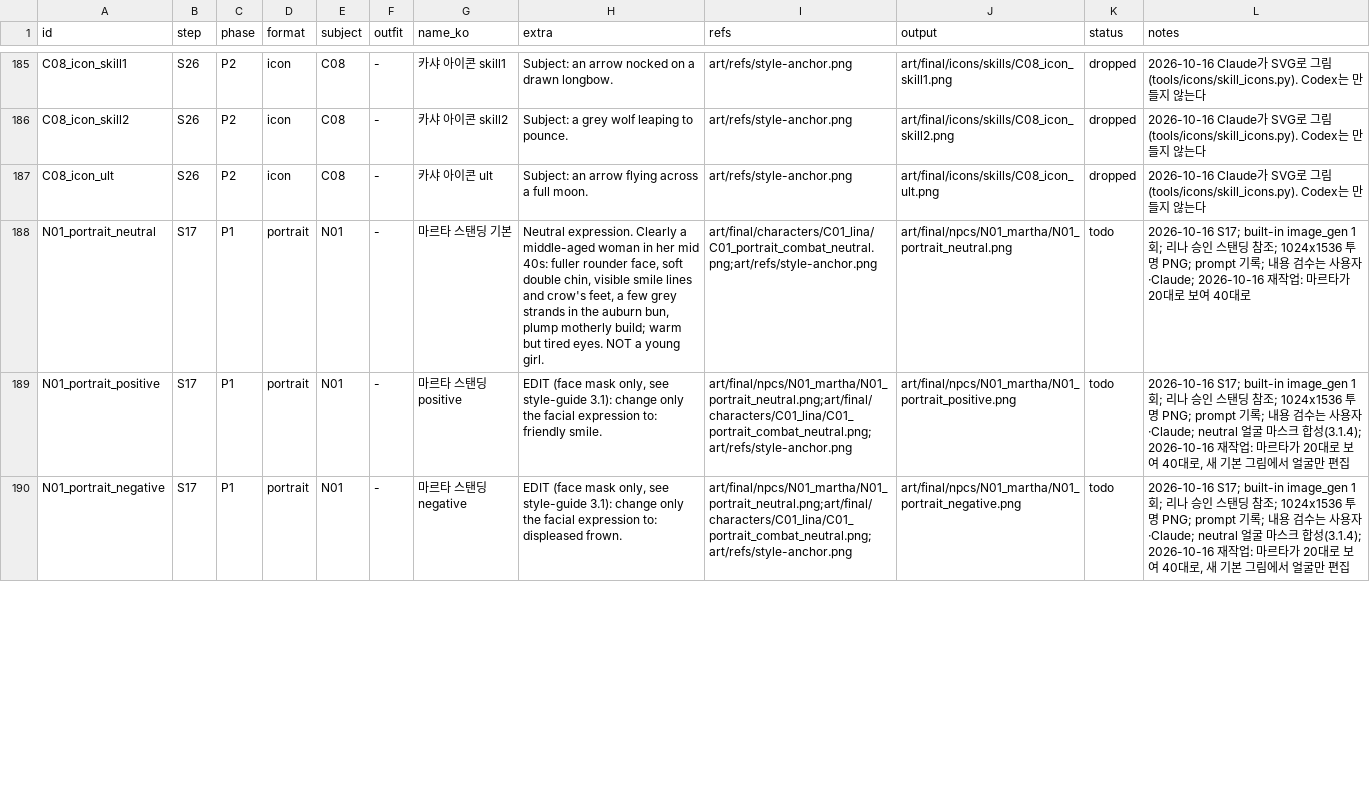
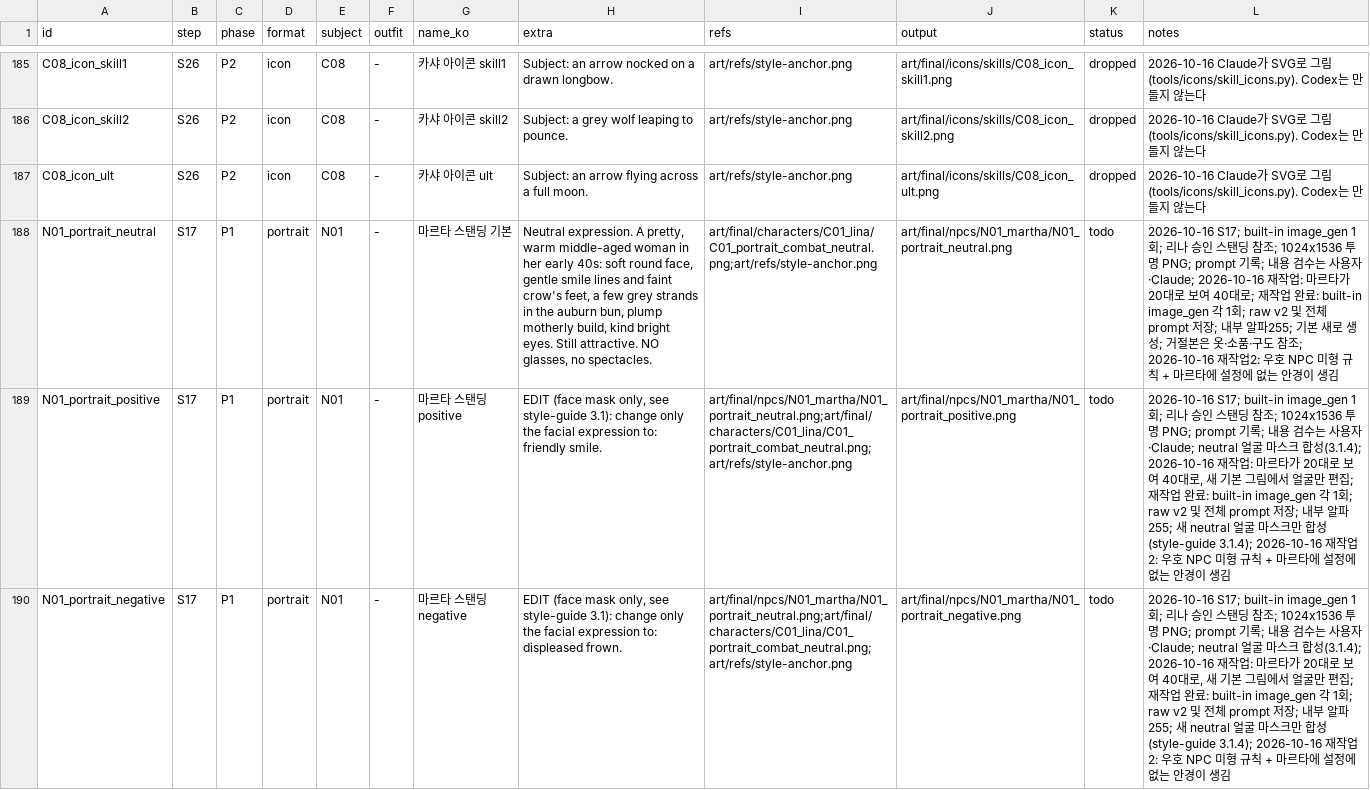
Before and after one commit to qruse/game, a CSV file: art/manifest.csv, drawn as a sheet; only a part is shown, gaps mark what is left out; the diff covers the shown part only; the diff names each change by its address in the sheet, - before the commit and + after, or states it on an @@ line.

```diff
--- a/art/manifest.csv
+++ b/art/manifest.csv
-H188 (extra): Neutral expression. Clearly a middle-aged woman in her mid 40s: fuller rounder face, soft double chin, visible smile lines and crow's feet, a few grey strands in the auburn bun, plump motherly build; warm but tired eyes. NOT a young girl.
+H188 (extra): Neutral expression. A pretty, warm middle-aged woman in her early 40s: soft round face, gentle smile lines and faint crow's feet, a few grey strands in the auburn bun, plump motherly build, kind bright eyes. Still attractive. NO glasses, no spectacles.
-L188 (notes): …40대로
+L188 (notes): …40대로; 재작업 완료: built-in image_gen 각 1회; raw v2 및 전체 prompt 저장; 내부 알파255; 기본 새로 생성; 거절본은 옷·소품·구도 참조; 2026-10-16 재작업2: 우호 NPC 미형 규칙 + 마르타에 설정에 없는 안경이 생김
-L189:L190 (notes): …만 편집
+L189:L190 (notes): …만 편집; 재작업 완료: built-in image_gen 각 1회; raw v2 및 전체 prompt 저장; 내부 알파255; 새 neutral 얼굴 마스크만 합성 (style-guide 3.1.4); 2026-10-16 재작업2: 우호 NPC 미형 규칙 + 마르타에 설정에 없는 안경이 생김
```
Also changed, not shown: 4 edited cells elsewhere in this file, 15 other files.
